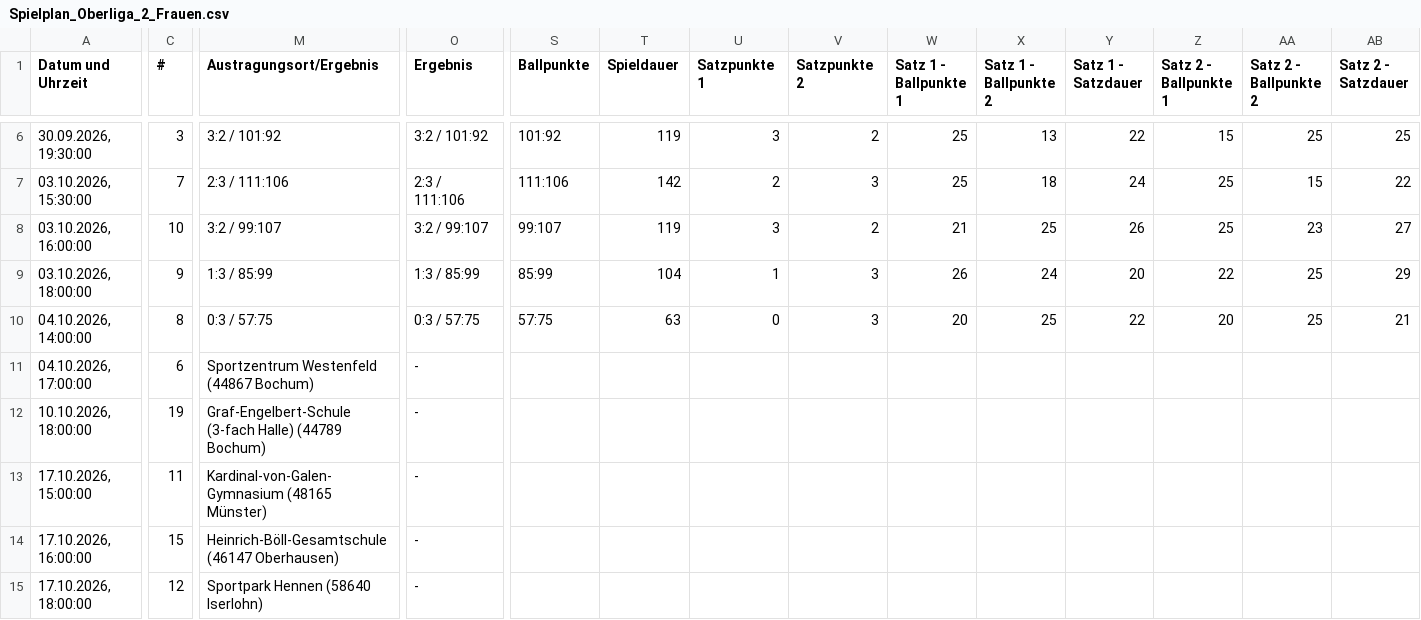
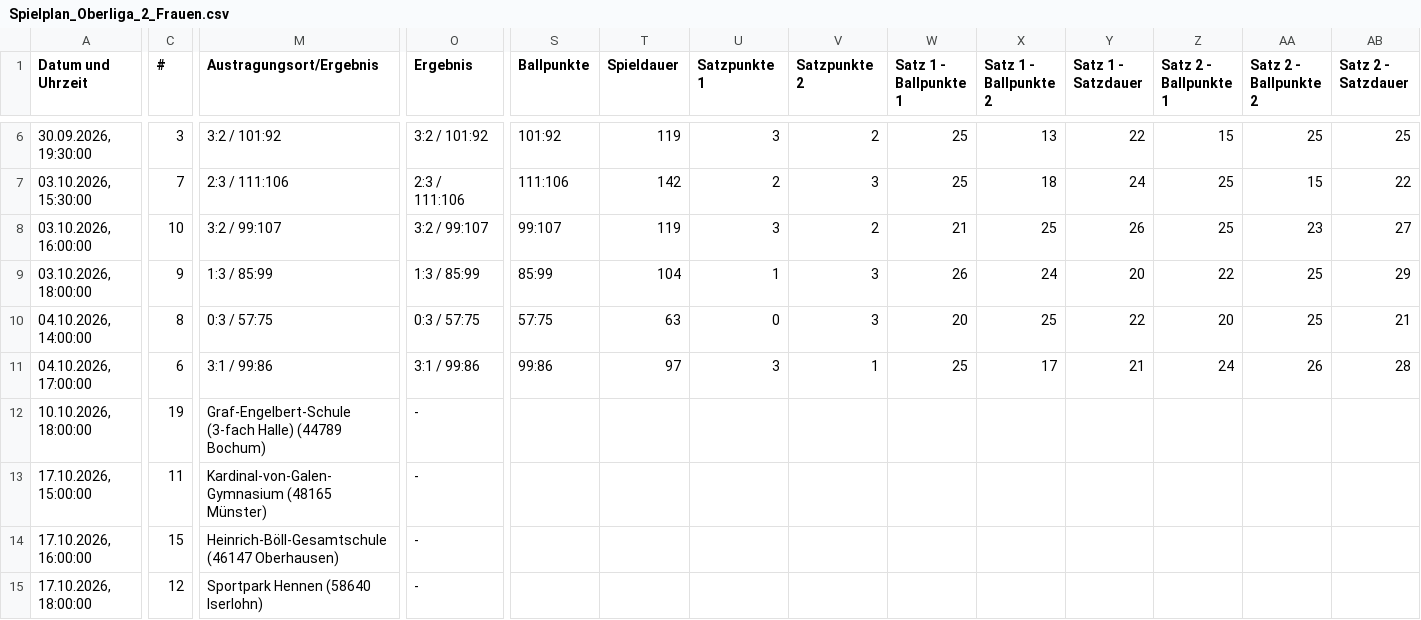
Before and after one commit to uscmuenster/USC-Spielplaene, a CSV file: csvdata/Spielplan_Oberliga_2_Frauen.csv, drawn as a sheet; only a part is shown, gaps mark what is left out; the diff covers the shown part only; the diff names each change by its address in the sheet, - before the commit and + after, or states it on an @@ line.

```diff
--- a/csvdata/Spielplan_Oberliga_2_Frauen.csv
+++ b/csvdata/Spielplan_Oberliga_2_Frauen.csv
-M11 (Austragungsort/Ergebnis): Sportzentrum Westenfeld (44867 Bochum)
+M11 (Austragungsort/Ergebnis): 3:1 / 99:86
-O11 (Ergebnis): -
+O11 (Ergebnis): 3:1 / 99:86
-S11 (Ballpunkte): (empty)
+S11 (Ballpunkte): 99:86
-T11 (Spieldauer): (empty)
+T11 (Spieldauer): 97
-U11 (Satzpunkte 1): (empty)
+U11 (Satzpunkte 1): 3
-V11 (Satzpunkte 2): (empty)
+V11 (Satzpunkte 2): 1
-W11 (Satz 1 - Ballpunkte 1): (empty)
+W11 (Satz 1 - Ballpunkte 1): 25
-X11 (Satz 1 - Ballpunkte 2): (empty)
+X11 (Satz 1 - Ballpunkte 2): 17
-Y11 (Satz 1 - Satzdauer): (empty)
+Y11 (Satz 1 - Satzdauer): 21
-Z11 (Satz 2 - Ballpunkte 1): (empty)
+Z11 (Satz 2 - Ballpunkte 1): 24
-AA11 (Satz 2 - Ballpunkte 2): (empty)
+AA11 (Satz 2 - Ballpunkte 2): 26
-AB11 (Satz 2 - Satzdauer): (empty)
+AB11 (Satz 2 - Satzdauer): 28
```
Also changed, not shown: 6 edited cells elsewhere in this file, csvdata/Spielplan_2._Bundesliga_Frauen_Nord.csv.
